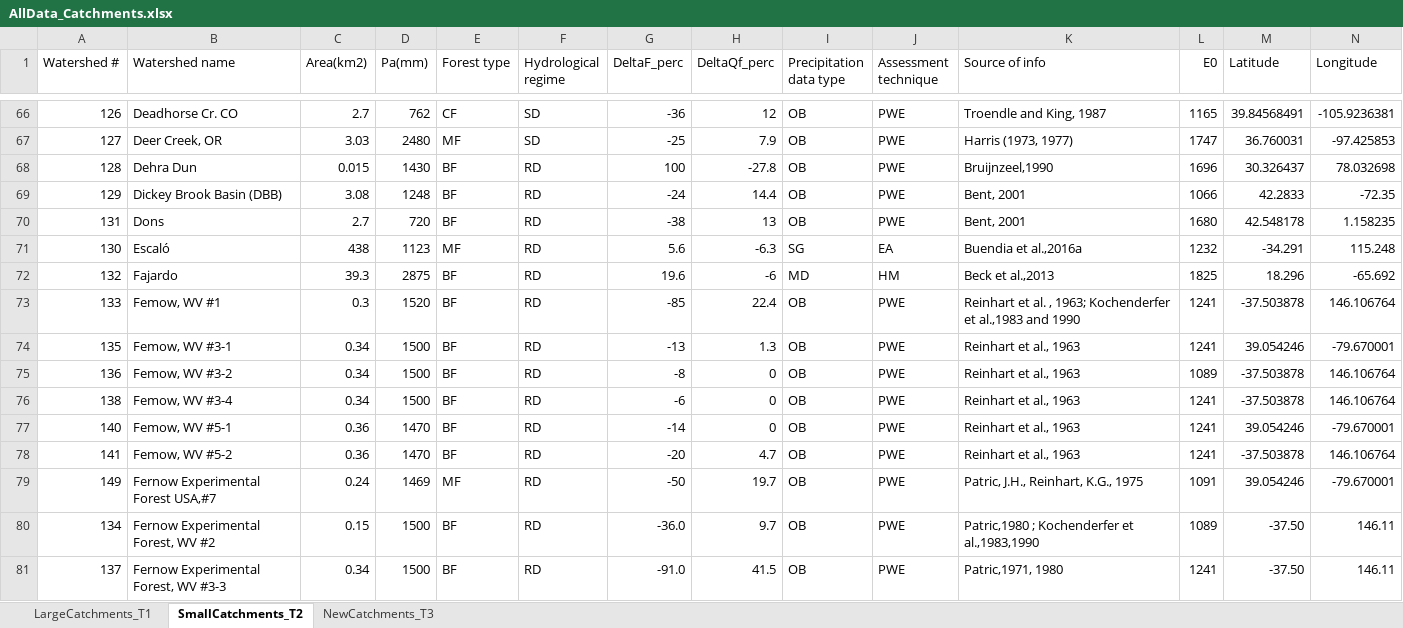
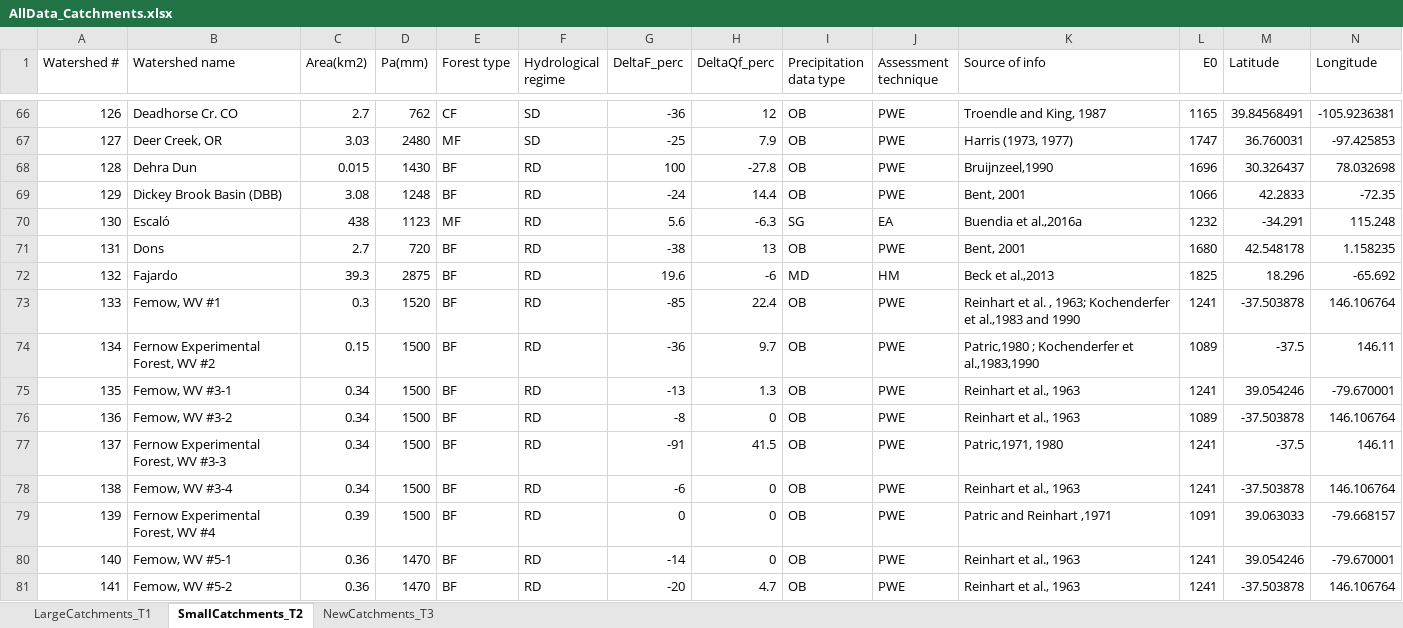
Before and after one commit to WillemVervoort/Forest_and_water, an Excel workbook: data/AllData_Catchments.xlsx, sheet SmallCatchments_T2, drawn as a sheet; only a part is shown, gaps mark what is left out; values as stored, in another font and other column widths than the file's, no cell formats; removed rows and columns are numbered as before the commit, all else as after; rows hold the shown columns only; the diff covers the shown part only; the diff names each change by its address in the sheet, - before the commit and + after, or states it on an @@ line.

Commit message:
further changes to data and document

```diff
--- a/data/AllData_Catchments.xlsx (sheet SmallCatchments_T2)
+++ b/data/AllData_Catchments.xlsx (sheet SmallCatchments_T2)
@@ row 71 moved to row 70: 130 @@
+row 74: 134 | Fernow Experimental Forest, WV #2 | 0.15 | 1500 | BF | RD | -36 | 9.7 | OB | PWE | Patric,1980 ; Kochenderfer et al.,1983,1990 | 1089 | -37.5 | 146.11
+row 77: 137 | Fernow Experimental Forest, WV #3-3 | 0.34 | 1500 | BF | RD | -91 | 41.5 | OB | PWE | Patric,1971, 1980 | 1241 | -37.5 | 146.11
@@ row 82 moved to row 79: 139 @@
@@ row 79 moved to row 89: 149 @@
-row 80: 134 | Fernow Experimental Forest, WV #2 | 0.15 | 1500 | BF | RD | -36.0 | 9.7 | OB | PWE | Patric,1980 ; Kochenderfer et al.,1983,1990 | 1089 | -37.50 | 146.11
-row 81: 137 | Fernow Experimental Forest, WV #3-3 | 0.34 | 1500 | BF | RD | -91.0 | 41.5 | OB | PWE | Patric,1971, 1980 | 1241 | -37.50 | 146.11
```
Also changed, not shown: 1 moved row and 98 edited cells elsewhere in this sheet, cell formats, formulas that keep their value, 8 other files.
